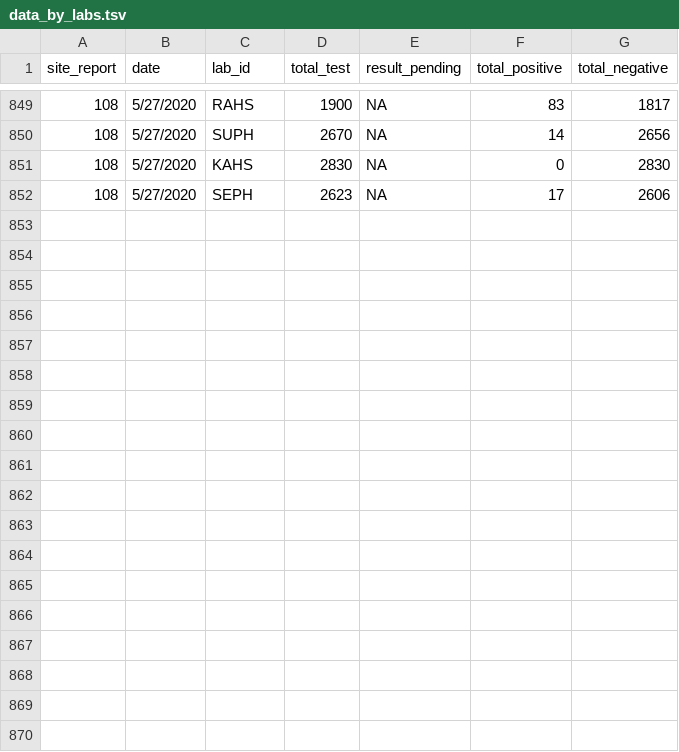
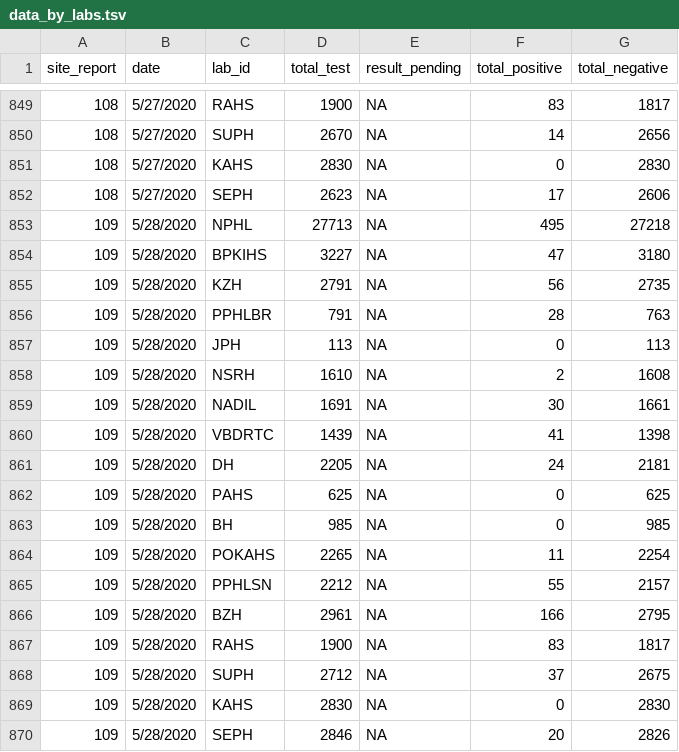
Before and after one commit to raunakms/covid19nepal, a TSV file: data/data_by_labs.tsv, drawn as a sheet; only a part is shown, gaps mark what is left out; the diff names each change by its address in the sheet, - before the commit and + after, or states it on an @@ line.

```diff
--- a/data/data_by_labs.tsv
+++ b/data/data_by_labs.tsv
+row 853: 109 | 5/28/2020 | NPHL | 27713 | NA | 495 | 27218
+row 854: 109 | 5/28/2020 | BPKIHS | 3227 | NA | 47 | 3180
+row 855: 109 | 5/28/2020 | KZH | 2791 | NA | 56 | 2735
+row 856: 109 | 5/28/2020 | PPHLBR | 791 | NA | 28 | 763
+row 857: 109 | 5/28/2020 | JPH | 113 | NA | 0 | 113
+row 858: 109 | 5/28/2020 | NSRH | 1610 | NA | 2 | 1608
+row 859: 109 | 5/28/2020 | NADIL | 1691 | NA | 30 | 1661
+row 860: 109 | 5/28/2020 | VBDRTC | 1439 | NA | 41 | 1398
+row 861: 109 | 5/28/2020 | DH | 2205 | NA | 24 | 2181
+row 862: 109 | 5/28/2020 | PAHS | 625 | NA | 0 | 625
+row 863: 109 | 5/28/2020 | BH | 985 | NA | 0 | 985
+row 864: 109 | 5/28/2020 | POKAHS | 2265 | NA | 11 | 2254
+row 865: 109 | 5/28/2020 | PPHLSN | 2212 | NA | 55 | 2157
+row 866: 109 | 5/28/2020 | BZH | 2961 | NA | 166 | 2795
+row 867: 109 | 5/28/2020 | RAHS | 1900 | NA | 83 | 1817
+row 868: 109 | 5/28/2020 | SUPH | 2712 | NA | 37 | 2675
+row 869: 109 | 5/28/2020 | KAHS | 2830 | NA | 0 | 2830
+row 870: 109 | 5/28/2020 | SEPH | 2846 | NA | 20 | 2826
```
Also changed, not shown: data/data_total.tsv, data/metadata_hospital.tsv, 2 other files.
